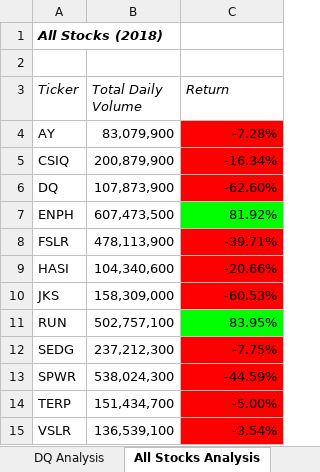
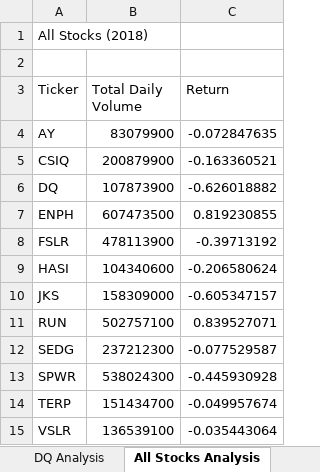
Before and after one commit to ecmorrow1/stock-analysis, an Excel workbook: green_stocks.xlsm, sheet All Stocks Analysis, drawn as a sheet; values as stored, in another font and other column widths than the file's, no borders; charts and pictures not drawn; the diff names each change by its address in the sheet, - before the commit and + after, or states it on an @@ line.

```diff
--- a/green_stocks.xlsm (sheet All Stocks Analysis)
+++ b/green_stocks.xlsm (sheet All Stocks Analysis)
@@ A1 italic: on → off, bold: on → off @@
-A3:C3 italic: on
+A3:C3 italic: off
-B4 (Total Daily Volume): 83,079,900
+B4 (Total Daily Volume): 83079900
-C4 (Return): -7.28%
+C4 (Return): -0.072847635
-C4:C6 fill: #FF0000
+C4:C6 fill: none
-B5 (Total Daily Volume): 200,879,900
+B5 (Total Daily Volume): 200879900
-C5 (Return): -16.34%
+C5 (Return): -0.163360521
-B6 (Total Daily Volume): 107,873,900
+B6 (Total Daily Volume): 107873900
-C6 (Return): -62.60%
+C6 (Return): -0.626018882
-B7 (Total Daily Volume): 607,473,500
+B7 (Total Daily Volume): 607473500
-C7 (Return): 81.92%
+C7 (Return): 0.819230855
-C7 fill: #00FF00
+C7 fill: none
-B8 (Total Daily Volume): 478,113,900
+B8 (Total Daily Volume): 478113900
-C8 (Return): -39.71%
+C8 (Return): -0.39713192
-C8:C10 fill: #FF0000
+C8:C10 fill: none
-B9 (Total Daily Volume): 104,340,600
+B9 (Total Daily Volume): 104340600
-C9 (Return): -20.66%
+C9 (Return): -0.206580624
-B10 (Total Daily Volume): 158,309,000
+B10 (Total Daily Volume): 158309000
-C10 (Return): -60.53%
+C10 (Return): -0.605347157
-B11 (Total Daily Volume): 502,757,100
+B11 (Total Daily Volume): 502757100
-C11 (Return): 83.95%
+C11 (Return): 0.839527071
-C11 fill: #00FF00
+C11 fill: none
-B12 (Total Daily Volume): 237,212,300
+B12 (Total Daily Volume): 237212300
-C12 (Return): -7.75%
+C12 (Return): -0.077529587
-C12:C15 fill: #FF0000
+C12:C15 fill: none
-B13 (Total Daily Volume): 538,024,300
+B13 (Total Daily Volume): 538024300
-C13 (Return): -44.59%
+C13 (Return): -0.445930928
-B14 (Total Daily Volume): 151,434,700
+B14 (Total Daily Volume): 151434700
-C14 (Return): -5.00%
+C14 (Return): -0.049957674
-B15 (Total Daily Volume): 136,539,100
+B15 (Total Daily Volume): 136539100
-C15 (Return): -3.54%
+C15 (Return): -0.035443064
```
Also changed, not shown: charts or pictures.
